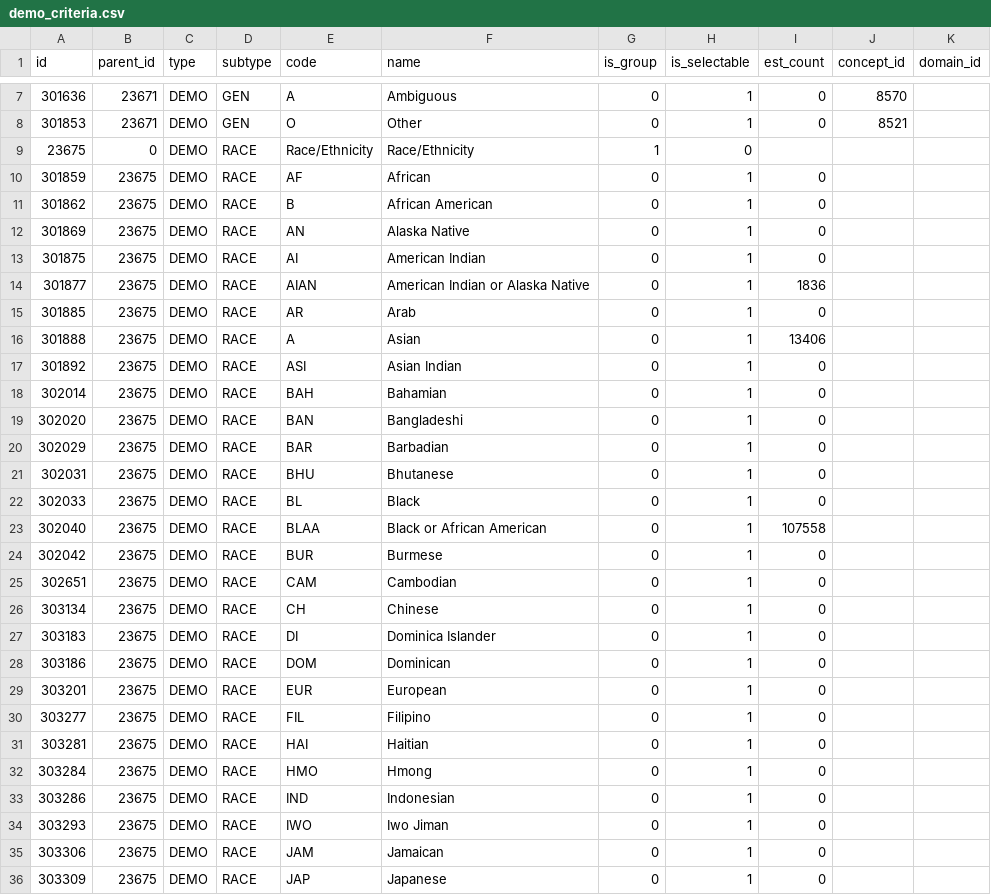
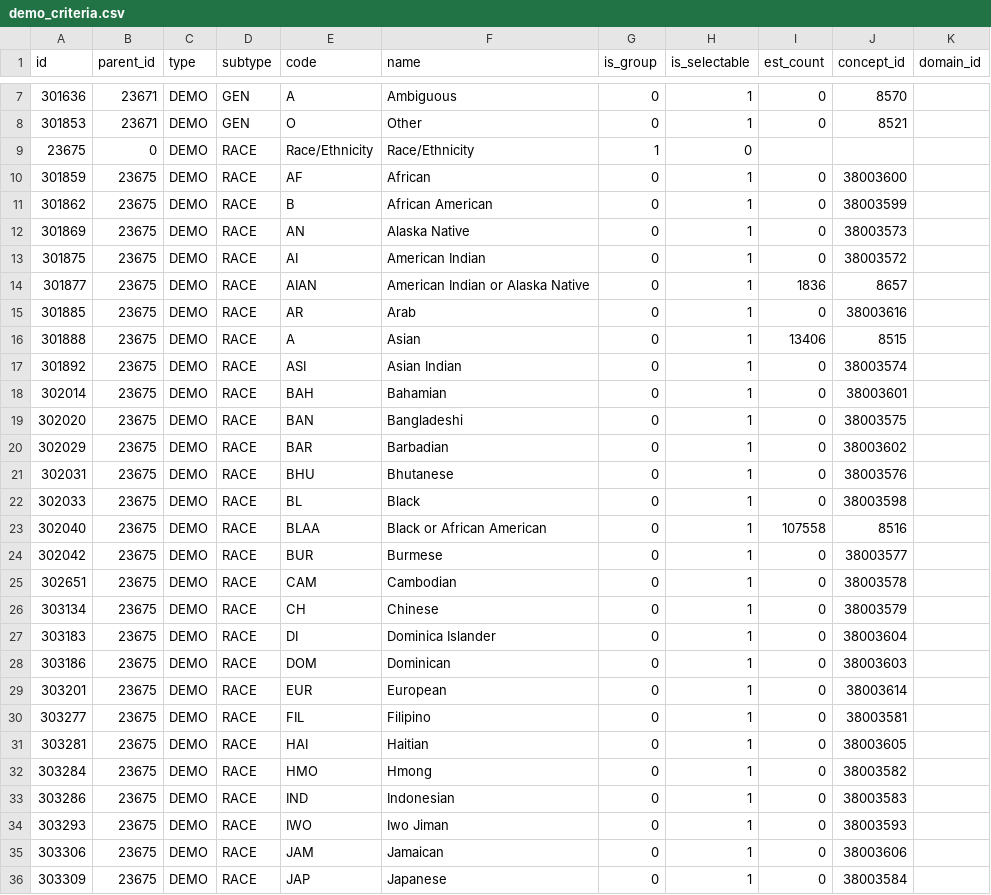
Before and after one commit to fonnesbeck/workbench, a CSV file: api/db-cdr/csv/demo_criteria.csv, drawn as a sheet; only a part is shown, gaps mark what is left out; the diff covers the shown part only.

```diff
--- a/api/db-cdr/csv/demo_criteria.csv
+++ b/api/db-cdr/csv/demo_criteria.csv
@@ -9,28 +9,28 @@ id,parent_id,type,subtype,code,name,is_group,is_selectable,est_count,concept_id,
 23675,0,DEMO,RACE,Race/Ethnicity,Race/Ethnicity,1,0,,,
-301859,23675,DEMO,RACE,AF,African,0,1,0,,
-301862,23675,DEMO,RACE,B,African American,0,1,0,,
-301869,23675,DEMO,RACE,AN,Alaska Native,0,1,0,,
-301875,23675,DEMO,RACE,AI,American Indian,0,1,0,,
-301877,23675,DEMO,RACE,AIAN,American Indian or Alaska Native,0,1,1836,,
-301885,23675,DEMO,RACE,AR,Arab,0,1,0,,
-301888,23675,DEMO,RACE,A,Asian,0,1,13406,,
-301892,23675,DEMO,RACE,ASI,Asian Indian,0,1,0,,
-302014,23675,DEMO,RACE,BAH,Bahamian,0,1,0,,
-302020,23675,DEMO,RACE,BAN,Bangladeshi,0,1,0,,
-302029,23675,DEMO,RACE,BAR,Barbadian,0,1,0,,
-302031,23675,DEMO,RACE,BHU,Bhutanese,0,1,0,,
-302033,23675,DEMO,RACE,BL,Black,0,1,0,,
-302040,23675,DEMO,RACE,BLAA,Black or African American,0,1,107558,,
-302042,23675,DEMO,RACE,BUR,Burmese,0,1,0,,
-302651,23675,DEMO,RACE,CAM,Cambodian,0,1,0,,
-303134,23675,DEMO,RACE,CH,Chinese,0,1,0,,
-303183,23675,DEMO,RACE,DI,Dominica Islander,0,1,0,,
-303186,23675,DEMO,RACE,DOM,Dominican,0,1,0,,
-303201,23675,DEMO,RACE,EUR,European,0,1,0,,
-303277,23675,DEMO,RACE,FIL,Filipino,0,1,0,,
-303281,23675,DEMO,RACE,HAI,Haitian,0,1,0,,
-303284,23675,DEMO,RACE,HMO,Hmong,0,1,0,,
-303286,23675,DEMO,RACE,IND,Indonesian,0,1,0,,
-303293,23675,DEMO,RACE,IWO,Iwo Jiman,0,1,0,,
-303306,23675,DEMO,RACE,JAM,Jamaican,0,1,0,,
-303309,23675,DEMO,RACE,JAP,Japanese,0,1,0,,
+301859,23675,DEMO,RACE,AF,African,0,1,0,38003600,
+301862,23675,DEMO,RACE,B,African American,0,1,0,38003599,
+301869,23675,DEMO,RACE,AN,Alaska Native,0,1,0,38003573,
+301875,23675,DEMO,RACE,AI,American Indian,0,1,0,38003572,
+301877,23675,DEMO,RACE,AIAN,American Indian or Alaska Native,0,1,1836,8657,
+301885,23675,DEMO,RACE,AR,Arab,0,1,0,38003616,
+301888,23675,DEMO,RACE,A,Asian,0,1,13406,8515,
+301892,23675,DEMO,RACE,ASI,Asian Indian,0,1,0,38003574,
+302014,23675,DEMO,RACE,BAH,Bahamian,0,1,0,38003601,
+302020,23675,DEMO,RACE,BAN,Bangladeshi,0,1,0,38003575,
+302029,23675,DEMO,RACE,BAR,Barbadian,0,1,0,38003602,
+302031,23675,DEMO,RACE,BHU,Bhutanese,0,1,0,38003576,
+302033,23675,DEMO,RACE,BL,Black,0,1,0,38003598,
+302040,23675,DEMO,RACE,BLAA,Black or African American,0,1,107558,8516,
+302042,23675,DEMO,RACE,BUR,Burmese,0,1,0,38003577,
+302651,23675,DEMO,RACE,CAM,Cambodian,0,1,0,38003578,
+303134,23675,DEMO,RACE,CH,Chinese,0,1,0,38003579,
+303183,23675,DEMO,RACE,DI,Dominica Islander,0,1,0,38003604,
+303186,23675,DEMO,RACE,DOM,Dominican,0,1,0,38003603,
+303201,23675,DEMO,RACE,EUR,European,0,1,0,38003614,
+303277,23675,DEMO,RACE,FIL,Filipino,0,1,0,38003581,
+303281,23675,DEMO,RACE,HAI,Haitian,0,1,0,38003605,
+303284,23675,DEMO,RACE,HMO,Hmong,0,1,0,38003582,
+303286,23675,DEMO,RACE,IND,Indonesian,0,1,0,38003583,
+303293,23675,DEMO,RACE,IWO,Iwo Jiman,0,1,0,38003593,
+303306,23675,DEMO,RACE,JAM,Jamaican,0,1,0,38003606,
+303309,23675,DEMO,RACE,JAP,Japanese,0,1,0,38003584,
```
Also changed, not shown: 1 removed row and 25 edited cells elsewhere in this file.
